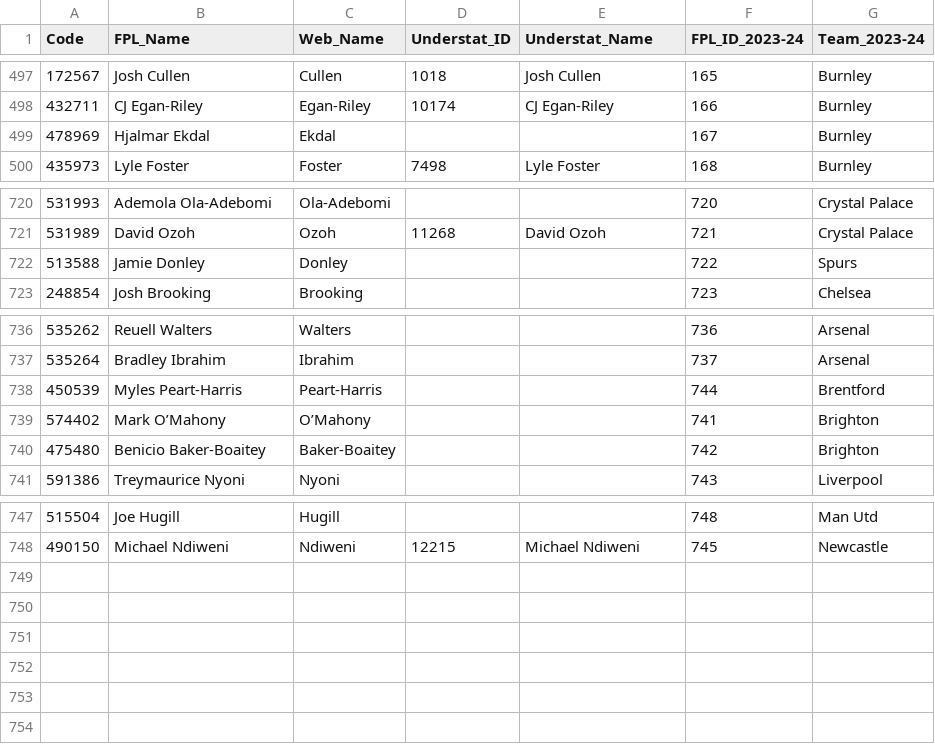
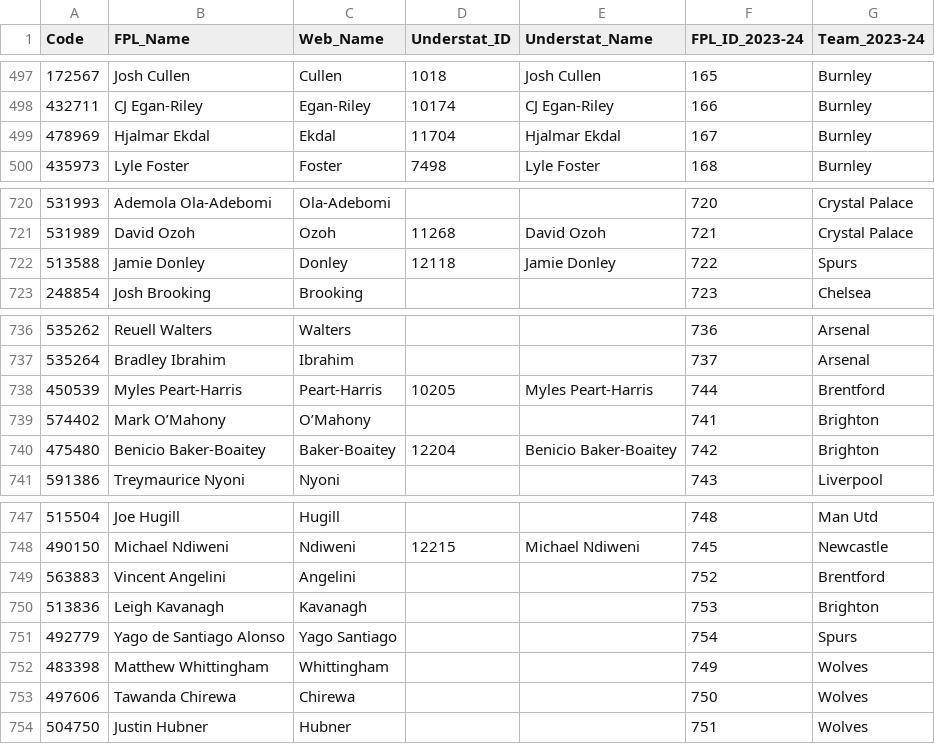
Before and after one commit to Jashior/fpl_code_understat_dict, a CSV file: code_dict.csv, drawn as a sheet; only a part is shown, gaps mark what is left out.

Commit message:
update csv

```diff
--- a/code_dict.csv
+++ b/code_dict.csv
@@ -498,3 +498,3 @@ Code,FPL_Name,Web_Name,Understat_ID,Understat_Name,FPL_ID_2023-24,Team_2023-24
 432711,CJ Egan-Riley,Egan-Riley,10174,CJ Egan-Riley,166,Burnley
-478969,Hjalmar Ekdal,Ekdal,,,167,Burnley
+478969,Hjalmar Ekdal,Ekdal,11704,Hjalmar Ekdal,167,Burnley
 435973,Lyle Foster,Foster,7498,Lyle Foster,168,Burnley
@@ -721,3 +721,3 @@ Code,FPL_Name,Web_Name,Understat_ID,Understat_Name,FPL_ID_2023-24,Team_2023-24
 531989,David Ozoh,Ozoh,11268,David Ozoh,721,Crystal Palace
-513588,Jamie Donley,Donley,,,722,Spurs
+513588,Jamie Donley,Donley,12118,Jamie Donley,722,Spurs
 248854,Josh Brooking,Brooking,,,723,Chelsea
@@ -737,5 +737,5 @@ Code,FPL_Name,Web_Name,Understat_ID,Understat_Name,FPL_ID_2023-24,Team_2023-24
 535264,Bradley Ibrahim,Ibrahim,,,737,Arsenal
-450539,Myles Peart-Harris,Peart-Harris,,,744,Brentford
+450539,Myles Peart-Harris,Peart-Harris,10205,Myles Peart-Harris,744,Brentford
 574402,Mark O’Mahony,O’Mahony,,,741,Brighton
-475480,Benicio Baker-Boaitey,Baker-Boaitey,,,742,Brighton
+475480,Benicio Baker-Boaitey,Baker-Boaitey,12204,Benicio Baker-Boaitey,742,Brighton
 591386,Treymaurice Nyoni,Nyoni,,,743,Liverpool
@@ -748 +748,7 @@ Code,FPL_Name,Web_Name,Understat_ID,Understat_Name,FPL_ID_2023-24,Team_2023-24
 490150,Michael Ndiweni,Ndiweni,12215,Michael Ndiweni,745,Newcastle
+563883,Vincent Angelini,Angelini,,,752,Brentford
+513836,Leigh Kavanagh,Kavanagh,,,753,Brighton
+492779,Yago de Santiago Alonso,Yago Santiago,,,754,Spurs
+483398,Matthew Whittingham,Whittingham,,,749,Wolves
+497606,Tawanda Chirewa,Chirewa,,,750,Wolves
+504750,Justin Hubner,Hubner,,,751,Wolves
```
